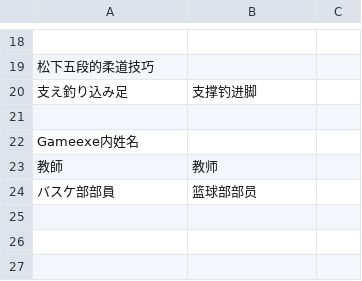
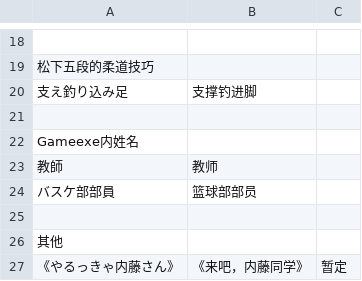
Before and after one commit to Spmario233/ab1st_decompile_translate, a CSV file: 译名表.csv, drawn as a sheet; only a part is shown, gaps mark what is left out; the diff names each change by its address in the sheet, - before the commit and + after, or states it on an @@ line.

```diff
--- a/译名表.csv
+++ b/译名表.csv
+row 25: (empty)
+row 26: 其他
+row 27: 《やるっきゃ内藤さん》 | 《来吧，内藤同学》 | 暂定
```
Also changed, not shown: 3 other files.
